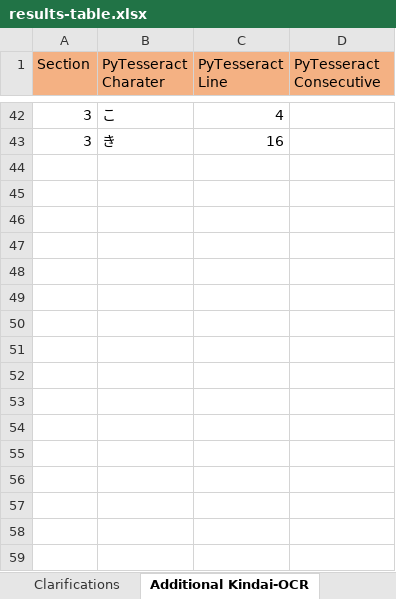
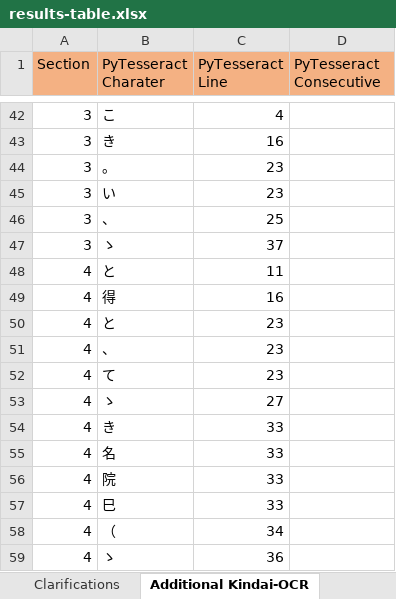
Before and after one commit to RohanAlexander/japanese_dictionaries, an Excel workbook: outputs/documents/results-table.xlsx, sheet Additional Kindai-OCR, drawn as a sheet; only a part is shown, gaps mark what is left out; values as stored, in another font and other column widths than the file's, no borders; the diff names each change by its address in the sheet, - before the commit and + after, or states it on an @@ line.

Commit message:
All sections Kindai-OCR

```diff
--- a/outputs/documents/results-table.xlsx (sheet Additional Kindai-OCR)
+++ b/outputs/documents/results-table.xlsx (sheet Additional Kindai-OCR)
+row 44: 3 | 。 | 23
+row 45: 3 | い | 23
+row 46: 3 | 、 | 25
+row 47: 3 | ゝ | 37
+row 48: 4 | と | 11
+row 49: 4 | 得 | 16
+row 50: 4 | と | 23
+row 51: 4 | 、 | 23
+row 52: 4 | て | 23
+row 53: 4 | ゝ | 27
+row 54: 4 | き | 33
+row 55: 4 | 名 | 33
+row 56: 4 | 院 | 33
+row 57: 4 | 巳 | 33
+row 58: 4 | （ | 34
+row 59: 4 | ゝ | 36
```
Also changed, not shown: sheet Validation, sheet Statistics, formulas that keep their value, charts or pictures.
